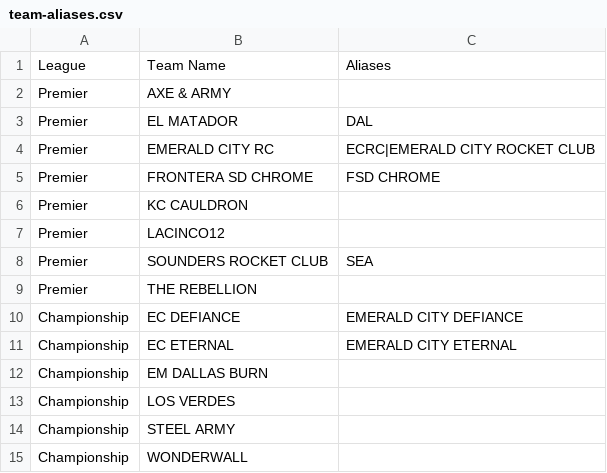
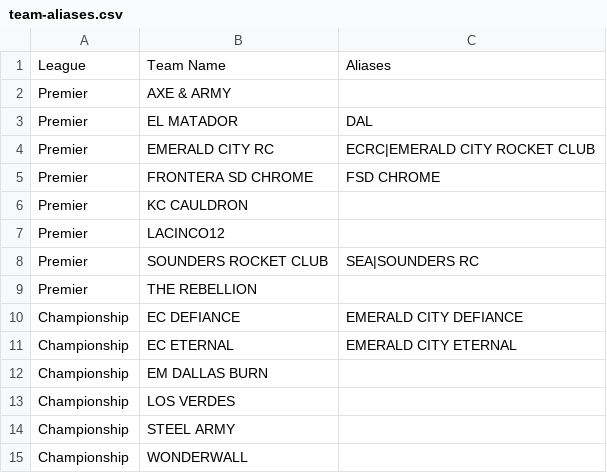
Before and after one commit to ToadDeath/Rocket-League-Stats, a CSV file: data/team-aliases.csv, drawn as a sheet.

Commit message:
Recognize Sounders RC import team alias

```diff
--- a/data/team-aliases.csv
+++ b/data/team-aliases.csv
@@ -7,3 +7,3 @@ Premier,KC CAULDRON,
 Premier,LACINCO12,
-Premier,SOUNDERS ROCKET CLUB,SEA
+Premier,SOUNDERS ROCKET CLUB,SEA|SOUNDERS RC
 Premier,THE REBELLION,
```
